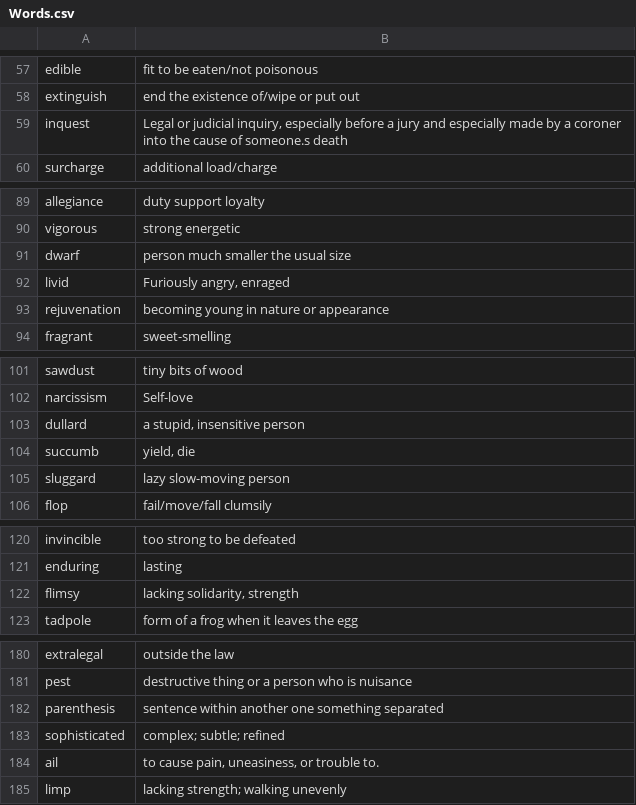
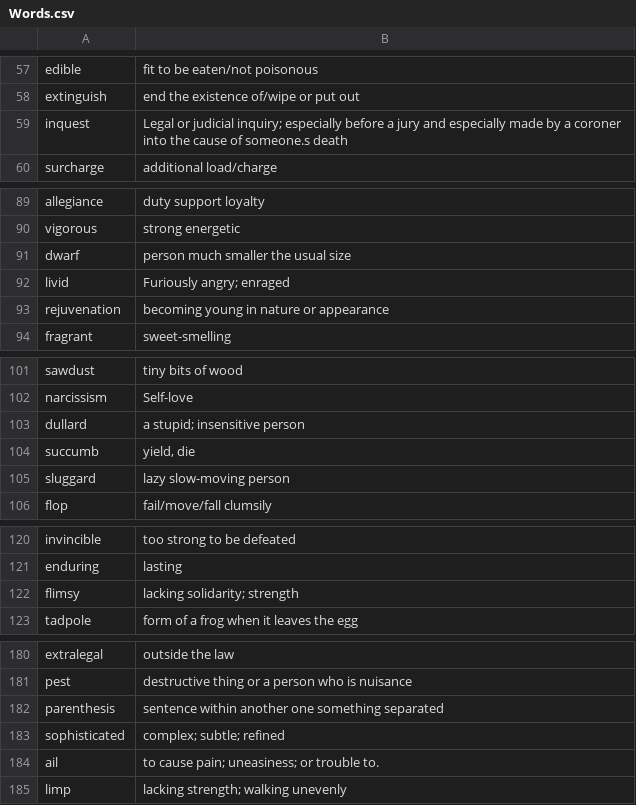
Before and after one commit to xpatmah/All_Code, a CSV file: practicejar/src/main/resources/Words.csv, drawn as a sheet; only a part is shown, gaps mark what is left out; the diff covers the shown part only.

```diff
--- a/practicejar/src/main/resources/Words.csv
+++ b/practicejar/src/main/resources/Words.csv
@@ -58,3 +58,3 @@ edible,fit to be eaten/not poisonous
 extinguish,end the existence of/wipe or put out
-inquest,"Legal or judicial inquiry, especially before a jury and especially made by a coroner into the cause of someone.s death"
+inquest,"Legal or judicial inquiry; especially before a jury and especially made by a coroner into the cause of someone.s death"
 surcharge,additional load/charge
@@ -91,3 +91,3 @@ vigorous,strong energetic
 dwarf,person much smaller the usual size
-livid,"Furiously angry, enraged"
+livid,"Furiously angry; enraged"
 rejuvenation,becoming young in nature or appearance
@@ -102,3 +102,3 @@ sawdust,tiny bits of wood
 narcissism,Self-love
-dullard,"a stupid, insensitive person"
+dullard,"a stupid; insensitive person"
 succumb,"yield, die"
@@ -121,3 +121,3 @@ invincible,too strong to be defeated
 enduring,lasting
-flimsy,"lacking solidarity, strength"
+flimsy,"lacking solidarity; strength"
 tadpole,form of a frog when it leaves the egg
@@ -183,3 +183,3 @@ parenthesis,sentence within another one something separated
 sophisticated,complex; subtle; refined
-ail,"to cause pain, uneasiness, or trouble to."
+ail,"to cause pain; uneasiness; or trouble to."
 limp,lacking strength; walking unevenly
```
Also changed, not shown: 18 edited cells elsewhere in this file.
